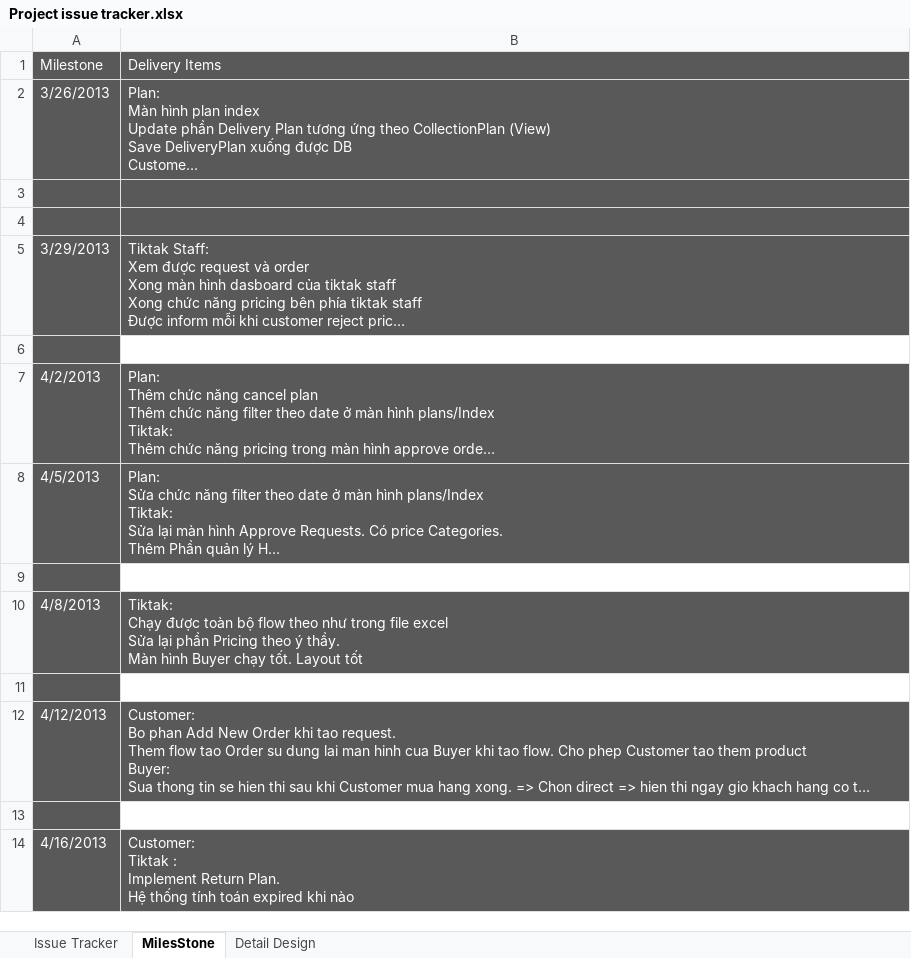
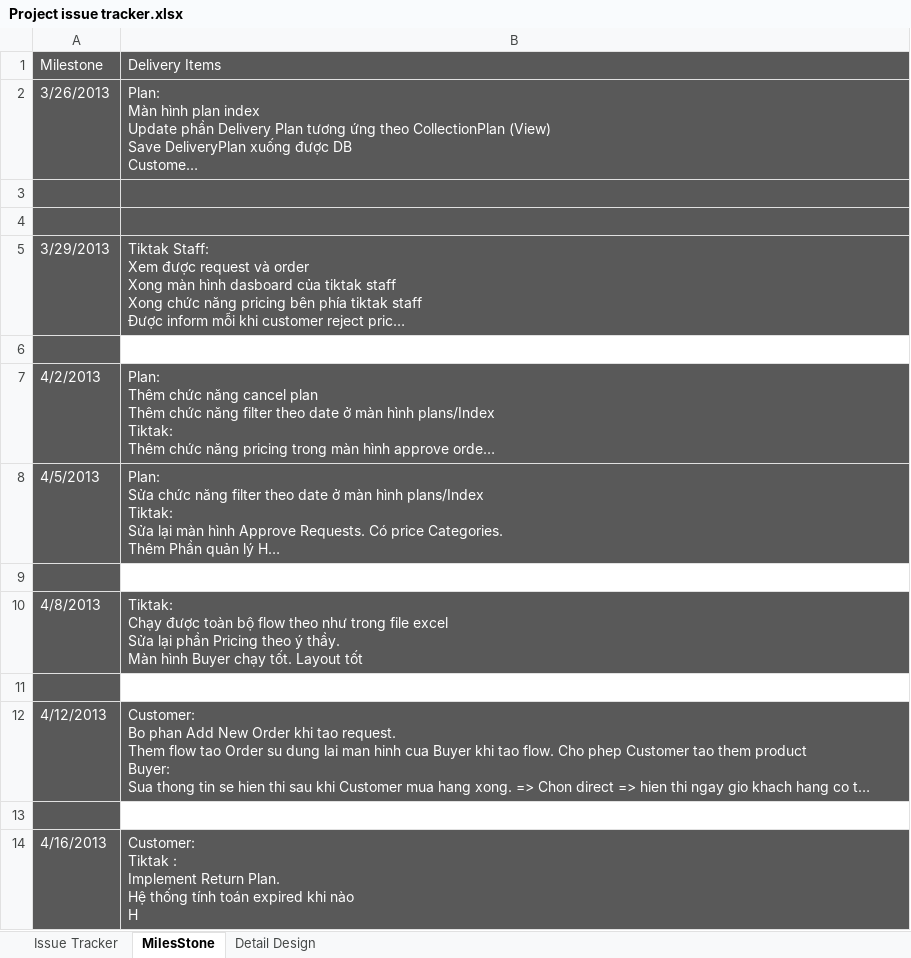
Before and after one commit to GodStorm91/capstone-project-k5a-group5, an Excel workbook: Wip/PM_DOCs/Plan/Project issue tracker.xlsx, sheet MilesStone, drawn as a sheet; long unchanged cells end in …; values as stored, in another font and other column widths than the file's, no borders; ↵ is a line break in a cell; the diff names each change by its address in the sheet, - before the commit and + after, or states it on an @@ line.

```diff
--- a/Wip/PM_DOCs/Plan/Project issue tracker.xlsx (sheet MilesStone)
+++ b/Wip/PM_DOCs/Plan/Project issue tracker.xlsx (sheet MilesStone)
-B14 (Delivery Items): …khi nào
+B14 (Delivery Items): …khi nào ↵ H
```
Also changed, not shown: sheet Issue Tracker, charts or pictures.
